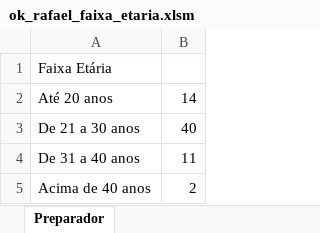
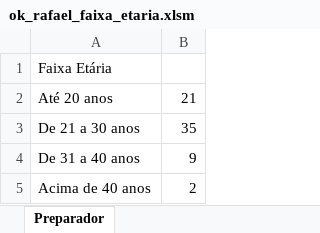
Before and after one commit to rafaeldotjs/questionario_socioneconomico, an Excel workbook: Preparadores/ok_rafael_faixa_etaria.xlsm, sheet Preparador, drawn as a sheet; values as stored, in another font and other column widths than the file's, no borders; the diff names each change by its address in the sheet, - before the commit and + after, or states it on an @@ line.

Commit message:
Adicionada planilha e corrigido código de faixa etária

```diff
--- a/Preparadores/ok_rafael_faixa_etaria.xlsm (sheet Preparador)
+++ b/Preparadores/ok_rafael_faixa_etaria.xlsm (sheet Preparador)
-B2: 14
+B2: 21
-B3: 40
+B3: 35
-B4: 11
+B4: 9
```
Also changed, not shown: Preparadores/ok_felipe_possui_filhos.xlsm, Preparadores/ok_igor_renda_familiar.xlsm, 12 other files.
